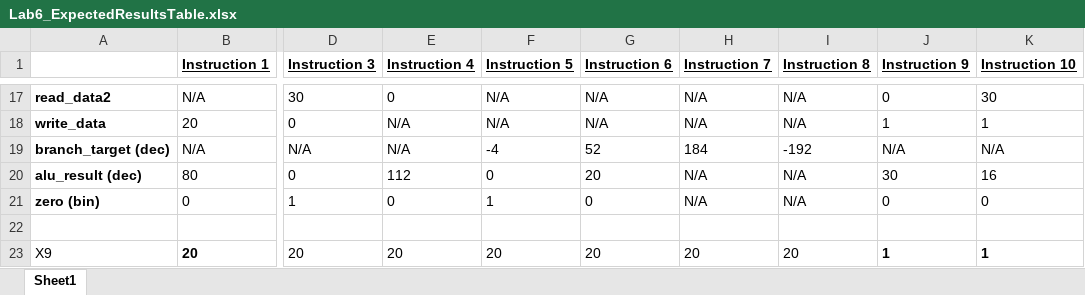
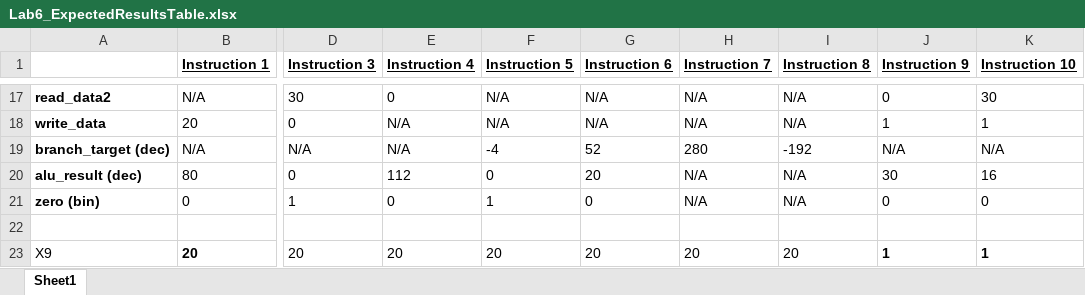
Before and after one commit to BaylorRice/ARM-Lab, an Excel workbook: ARM-Lab/tables/Lab6_ExpectedResultsTable.xlsx, sheet Sheet1, drawn as a sheet; only a part is shown, gaps mark what is left out; values as stored, in another font and other column widths than the file's, no borders; the diff names each change by its address in the sheet, - before the commit and + after, or states it on an @@ line.

```diff
--- a/ARM-Lab/tables/Lab6_ExpectedResultsTable.xlsx (sheet Sheet1)
+++ b/ARM-Lab/tables/Lab6_ExpectedResultsTable.xlsx (sheet Sheet1)
-H19 (Instruction 7): 184
+H19 (Instruction 7): 280
```
Also changed, not shown: 22 other files.
